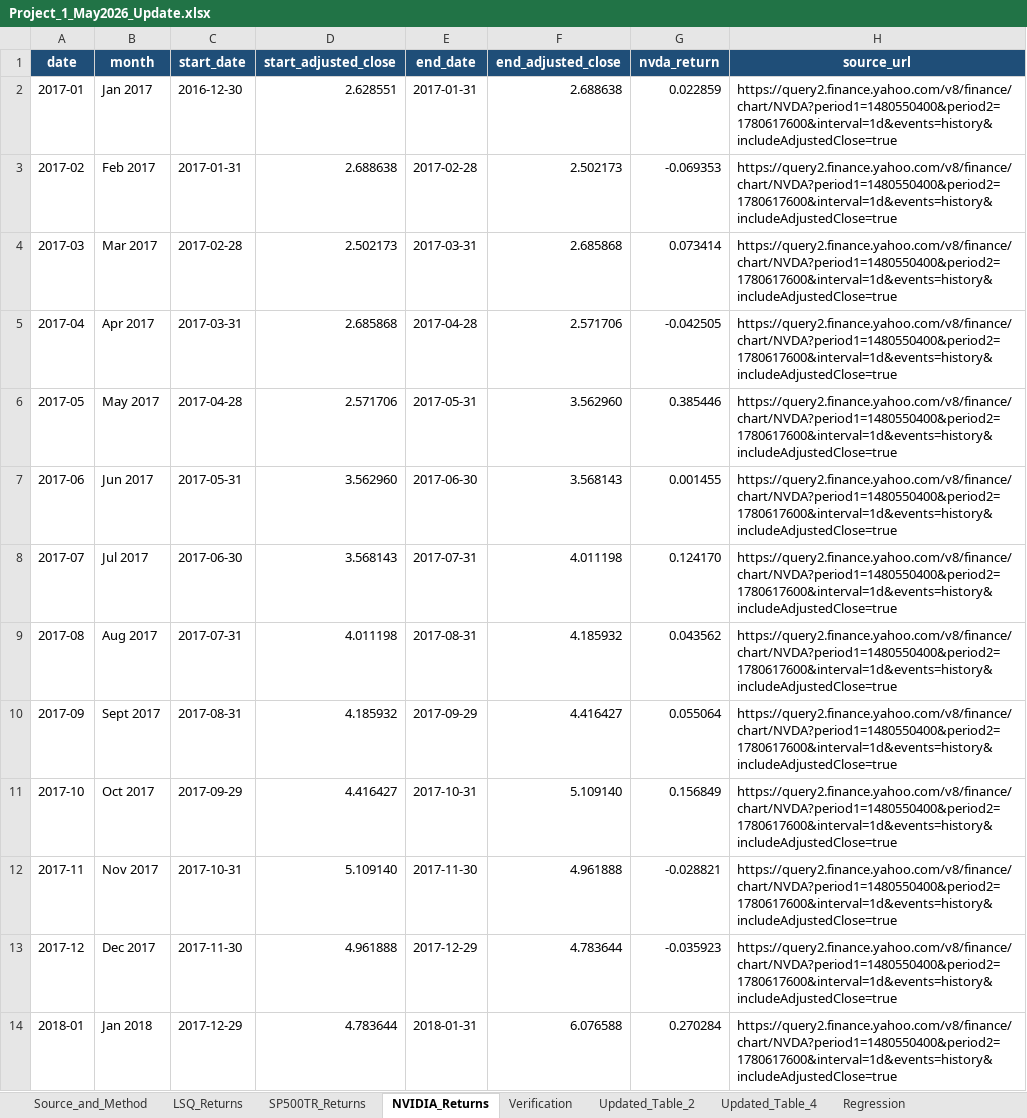
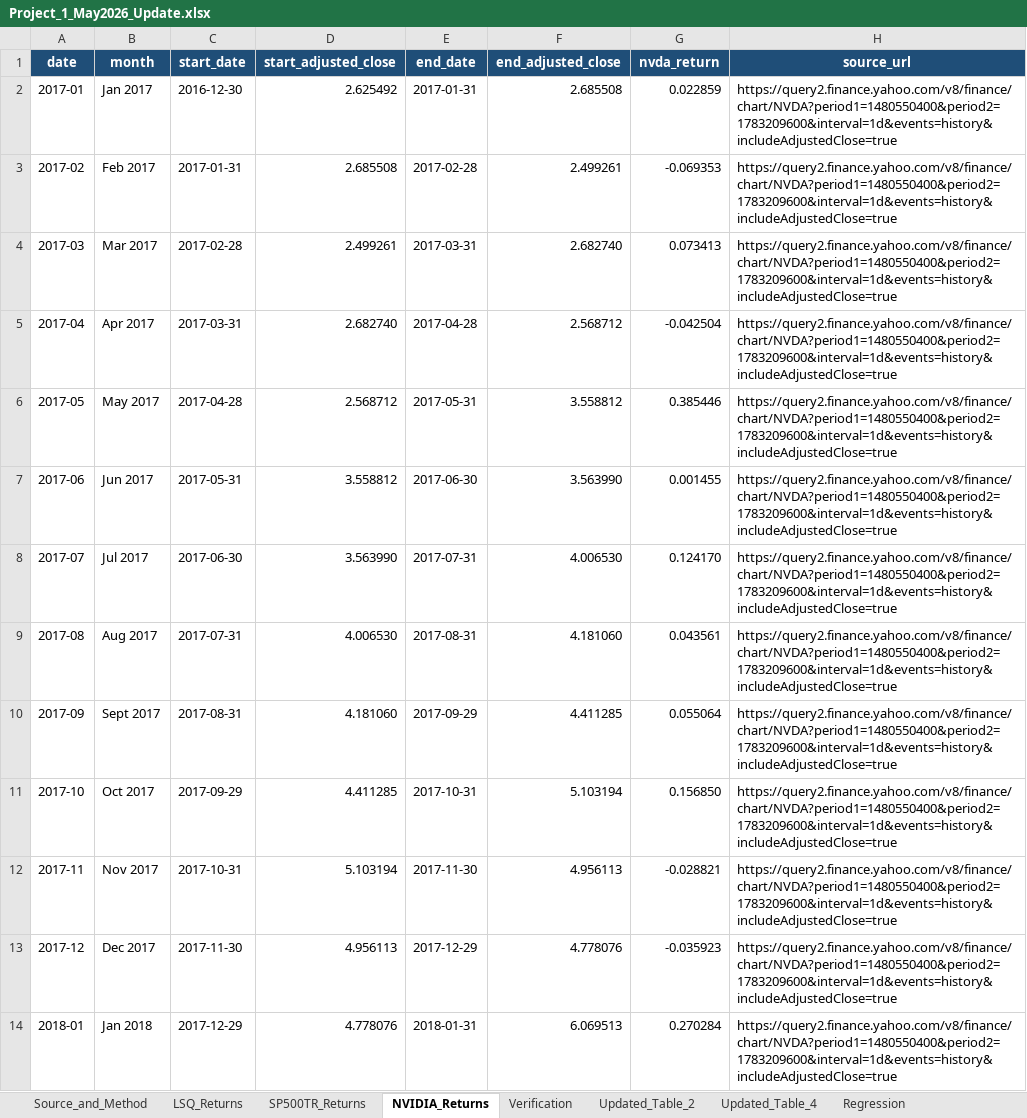
Before and after one commit to Harman6139/lsq-project1-automation, an Excel workbook: Project_1_May2026_Update.xlsx, sheet NVIDIA_Returns, drawn as a sheet; only a part is shown; values as stored, in another font and other column widths than the file's, no borders; the diff covers the shown part only; the diff names each change by its address in the sheet, - before the commit and + after, or states it on an @@ line.

Commit message:
Update June data and add MPPM audit

```diff
--- a/Project_1_May2026_Update.xlsx (sheet NVIDIA_Returns)
+++ b/Project_1_May2026_Update.xlsx (sheet NVIDIA_Returns)
-D2 (start_adjusted_close): 2.628551
+D2 (start_adjusted_close): 2.625492
-F2 (end_adjusted_close): 2.688638
+F2 (end_adjusted_close): 2.685508
-H2:H14 (source_url): https://query2.finance.yahoo.com/v8/finance/chart/NVDA?period1=1480550400&period2=1780617600&interval=1d&events=history&includeAdjustedClose=true
+H2:H14 (source_url): https://query2.finance.yahoo.com/v8/finance/chart/NVDA?period1=1480550400&period2=1783209600&interval=1d&events=history&includeAdjustedClose=true
-D3 (start_adjusted_close): 2.688638
+D3 (start_adjusted_close): 2.685508
-F3 (end_adjusted_close): 2.502173
+F3 (end_adjusted_close): 2.499261
-D4 (start_adjusted_close): 2.502173
+D4 (start_adjusted_close): 2.499261
-F4 (end_adjusted_close): 2.685868
+F4 (end_adjusted_close): 2.682740
-G4 (nvda_return): 0.073414
+G4 (nvda_return): 0.073413
-D5 (start_adjusted_close): 2.685868
+D5 (start_adjusted_close): 2.682740
-F5 (end_adjusted_close): 2.571706
+F5 (end_adjusted_close): 2.568712
-G5 (nvda_return): -0.042505
+G5 (nvda_return): -0.042504
-D6 (start_adjusted_close): 2.571706
+D6 (start_adjusted_close): 2.568712
-F6 (end_adjusted_close): 3.562960
+F6 (end_adjusted_close): 3.558812
-D7 (start_adjusted_close): 3.562960
+D7 (start_adjusted_close): 3.558812
-F7 (end_adjusted_close): 3.568143
+F7 (end_adjusted_close): 3.563990
-D8 (start_adjusted_close): 3.568143
+D8 (start_adjusted_close): 3.563990
-F8 (end_adjusted_close): 4.011198
+F8 (end_adjusted_close): 4.006530
-D9 (start_adjusted_close): 4.011198
+D9 (start_adjusted_close): 4.006530
-F9 (end_adjusted_close): 4.185932
+F9 (end_adjusted_close): 4.181060
-G9 (nvda_return): 0.043562
+G9 (nvda_return): 0.043561
-D10 (start_adjusted_close): 4.185932
+D10 (start_adjusted_close): 4.181060
-F10 (end_adjusted_close): 4.416427
+F10 (end_adjusted_close): 4.411285
-D11 (start_adjusted_close): 4.416427
+D11 (start_adjusted_close): 4.411285
-F11 (end_adjusted_close): 5.109140
+F11 (end_adjusted_close): 5.103194
-G11 (nvda_return): 0.156849
+G11 (nvda_return): 0.156850
-D12 (start_adjusted_close): 5.109140
+D12 (start_adjusted_close): 5.103194
-F12 (end_adjusted_close): 4.961888
+F12 (end_adjusted_close): 4.956113
-D13 (start_adjusted_close): 4.961888
+D13 (start_adjusted_close): 4.956113
-F13 (end_adjusted_close): 4.783644
+F13 (end_adjusted_close): 4.778076
-D14 (start_adjusted_close): 4.783644
+D14 (start_adjusted_close): 4.778076
-F14 (end_adjusted_close): 6.076588
+F14 (end_adjusted_close): 6.069513
```
Also changed, not shown: 1 added row and 312 edited cells elsewhere in this sheet, sheet SP500TR_Returns, sheet Updated_Table_4, sheet Updated_Table_2, sheet Newey_West, sheet Serial_Correlation, sheet Verification, 3 more sheets, other sheet tabs, isolated_excel/LSQ Returns - Current.xlsx, isolated_excel/NVIDIA Returns - Current.xlsx, 31 other files.
